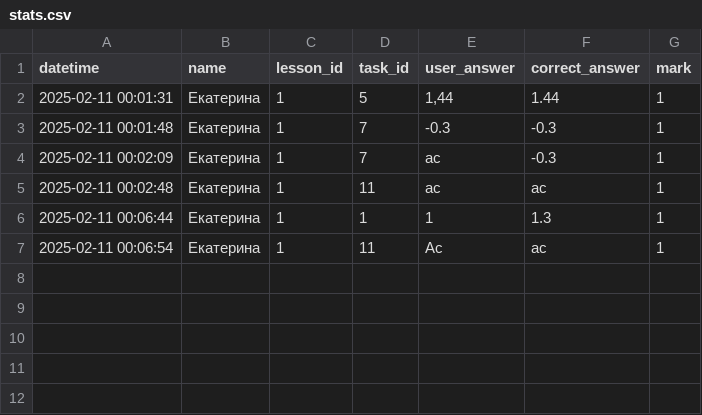
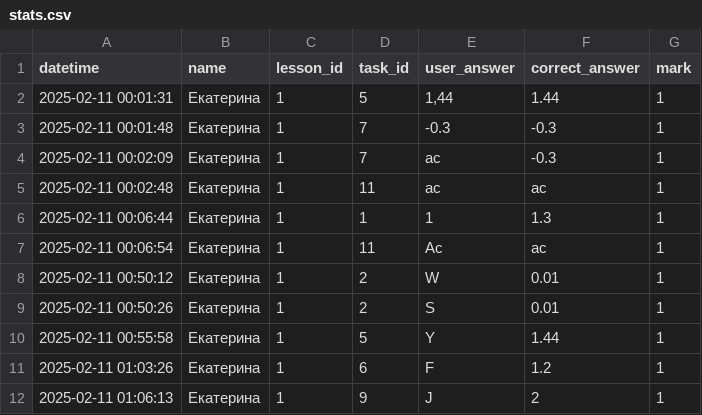
Before and after one commit to sleepyslipe/tg_bot, a CSV file: sources/stats.csv, drawn as a sheet; the diff names each change by its address in the sheet, - before the commit and + after, or states it on an @@ line.

```diff
--- a/sources/stats.csv
+++ b/sources/stats.csv
+row 8: 2025-02-11 00:50:12 | Екатерина | 1 | 2 | W | 0.01 | 1
+row 9: 2025-02-11 00:50:26 | Екатерина | 1 | 2 | S | 0.01 | 1
+row 10: 2025-02-11 00:55:58 | Екатерина | 1 | 5 | Y | 1.44 | 1
+row 11: 2025-02-11 01:03:26 | Екатерина | 1 | 6 | F | 1.2 | 1
+row 12: 2025-02-11 01:06:13 | Екатерина | 1 | 9 | J | 2 | 1
```
Also changed, not shown: 1 other file.
